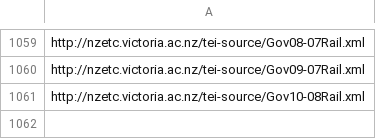
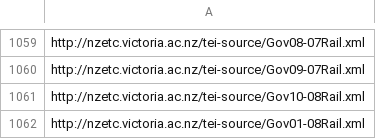
Before and after one commit to stuartyeates/sampler, a CSV file: TEI/nzetc-urls.csv, drawn as a sheet; only a part is shown, gaps mark what is left out.

Commit message:
add

```diff
--- a/TEI/nzetc-urls.csv
+++ b/TEI/nzetc-urls.csv
@@ -1061 +1061,2 @@ http://nzetc.victoria.ac.nz/tei-source/Gov09-07Rail.xml
 http://nzetc.victoria.ac.nz/tei-source/Gov10-08Rail.xml
+http://nzetc.victoria.ac.nz/tei-source/Gov01-08Rail.xml
```
